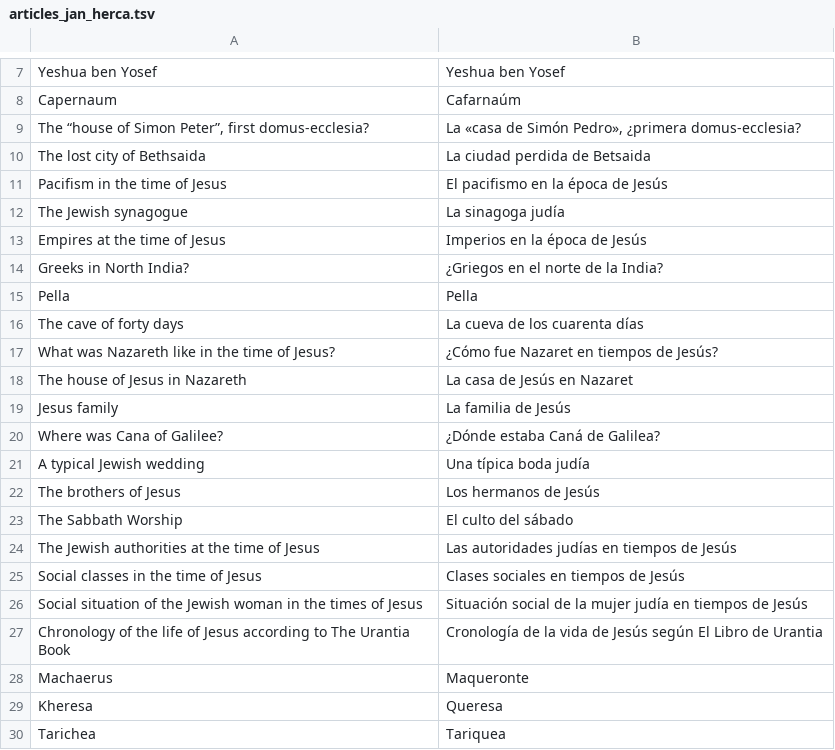
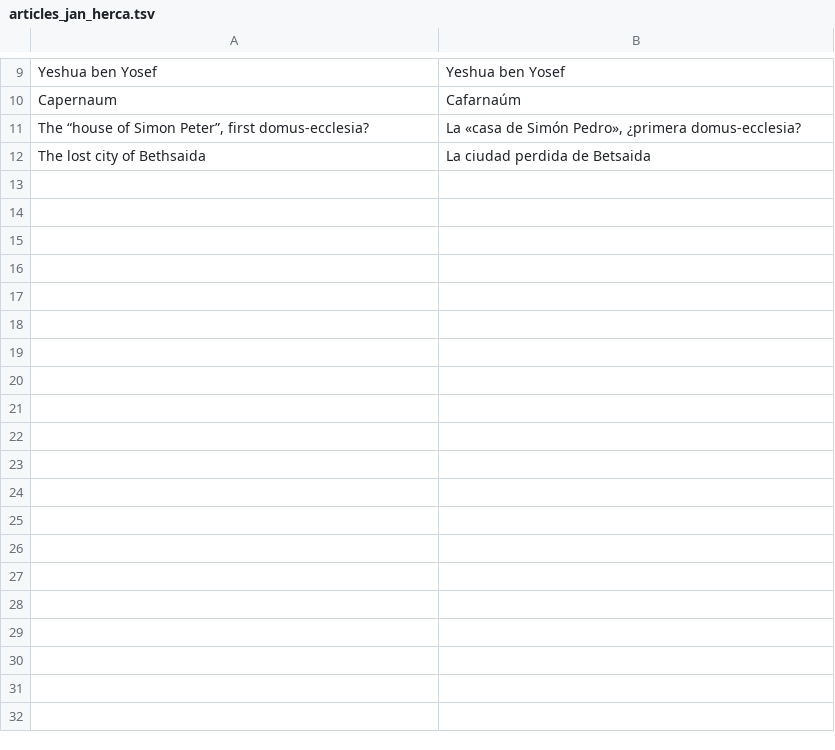
Before and after one commit to JanHerca/urantiapedia, a TSV file: input/txt/articles-es/articles_jan_herca.tsv, drawn as a sheet; only a part is shown, gaps mark what is left out; the diff covers the shown part only.

```diff
--- a/input/txt/articles-es/articles_jan_herca.tsv
+++ b/input/txt/articles-es/articles_jan_herca.tsv
@@ -10,21 +12 @@ The “house of Simon Peter”, first domus-ecclesia?	La «casa de Simón Pedro
 The lost city of Bethsaida	La ciudad perdida de Betsaida
-Pacifism in the time of Jesus	El pacifismo en la época de Jesús
-The Jewish synagogue	La sinagoga judía
-Empires at the time of Jesus	Imperios en la época de Jesús
-Greeks in North India?	¿Griegos en el norte de la India?
-Pella	Pella
-The cave of forty days	La cueva de los cuarenta días
-What was Nazareth like in the time of Jesus?	¿Cómo fue Nazaret en tiempos de Jesús?
-The house of Jesus in Nazareth	La casa de Jesús en Nazaret
-Jesus family	La familia de Jesús
-Where was Cana of Galilee?	¿Dónde estaba Caná de Galilea?
-A typical Jewish wedding	Una típica boda judía
-The brothers of Jesus	Los hermanos de Jesús
-The Sabbath Worship	El culto del sábado
-The Jewish authorities at the time of Jesus	Las autoridades judías en tiempos de Jesús
-Social classes in the time of Jesus	Clases sociales en tiempos de Jesús
-Social situation of the Jewish woman in the times of Jesus	Situación social de la mujer judía en tiempos de Jesús
-Chronology of the life of Jesus according to The Urantia Book	Cronología de la vida de Jesús según El Libro de Urantia
-Machaerus	Maqueronte
-Kheresa	Queresa
-Tarichea	Tariquea
```
Also changed, not shown: 1 added row and 13 removed rows elsewhere in this file, input/txt/articles-en/articles_jan_herca.tsv, 4 other files.
